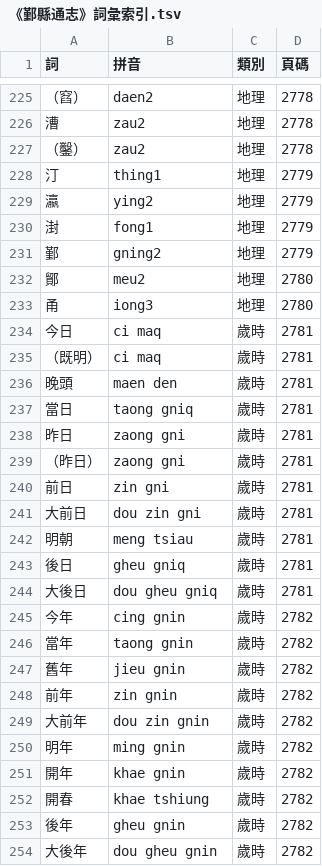
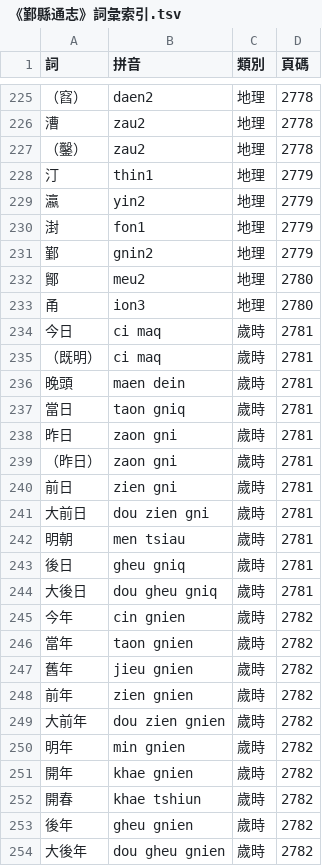
Before and after one commit to ionkaon/data, a TSV file: 《鄞縣通志》詞彙索引.tsv, drawn as a sheet; only a part is shown, gaps mark what is left out; the diff covers the shown part only.

Commit message:
修改《鄞縣通志》拼音方案

```diff
--- a/《鄞縣通志》詞彙索引.tsv
+++ b/《鄞縣通志》詞彙索引.tsv
@@ -227,28 +227,28 @@
 （鑿）	zau2	地理	2778
-汀	thing1	地理	2779
-瀛	ying2	地理	2779
-湗	fong1	地理	2779
-鄞	gning2	地理	2779
+汀	thin1	地理	2779
+瀛	yin2	地理	2779
+湗	fon1	地理	2779
+鄞	gnin2	地理	2779
 鄮	meu2	地理	2780
-甬	iong3	地理	2780
+甬	ion3	地理	2780
 今日	ci maq	歲時	2781
 （既明）	ci maq	歲時	2781
-晚頭	maen den	歲時	2781
-當日	taong gniq	歲時	2781
-昨日	zaong gni	歲時	2781
-（昨日）	zaong gni	歲時	2781
-前日	zin gni	歲時	2781
-大前日	dou zin gni	歲時	2781
-明朝	meng tsiau	歲時	2781
+晚頭	maen dein	歲時	2781
+當日	taon gniq	歲時	2781
+昨日	zaon gni	歲時	2781
+（昨日）	zaon gni	歲時	2781
+前日	zien gni	歲時	2781
+大前日	dou zien gni	歲時	2781
+明朝	men tsiau	歲時	2781
 後日	gheu gniq	歲時	2781
 大後日	dou gheu gniq	歲時	2781
-今年	cing gnin	歲時	2782
-當年	taong gnin	歲時	2782
-舊年	jieu gnin	歲時	2782
-前年	zin gnin	歲時	2782
-大前年	dou zin gnin	歲時	2782
-明年	ming gnin	歲時	2782
-開年	khae gnin	歲時	2782
-開春	khae tshiung	歲時	2782
-後年	gheu gnin	歲時	2782
-大後年	dou gheu gnin	歲時	2782
+今年	cin gnien	歲時	2782
+當年	taon gnien	歲時	2782
+舊年	jieu gnien	歲時	2782
+前年	zien gnien	歲時	2782
+大前年	dou zien gnien	歲時	2782
+明年	min gnien	歲時	2782
+開年	khae gnien	歲時	2782
+開春	khae tshiun	歲時	2782
+後年	gheu gnien	歲時	2782
+大後年	dou gheu gnien	歲時	2782
```
Also changed, not shown: 167 edited cells elsewhere in this file, 1 other file.
